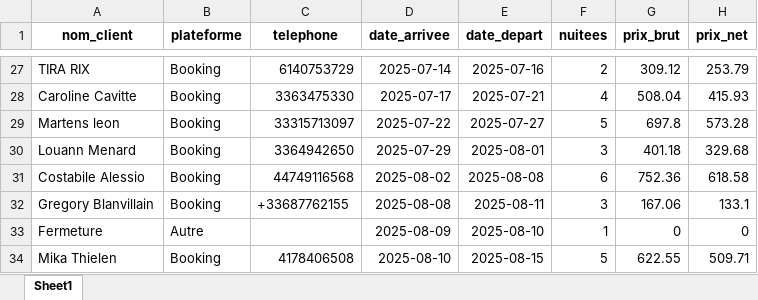
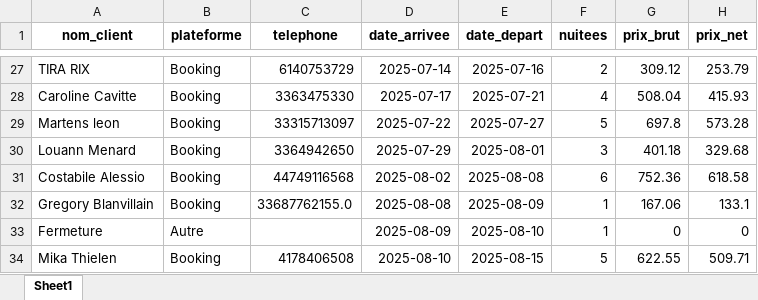
Before and after one commit to charleytrigano/streamlit-reservations, an Excel workbook: reservations.xlsx, sheet Sheet1, drawn as a sheet; only a part is shown, gaps mark what is left out; values as stored, in another font and other column widths than the file's, no borders; the diff names each change by its address in the sheet, - before the commit and + after, or states it on an @@ line.

Commit message:
Auto-save via app Streamlit

```diff
--- a/reservations.xlsx (sheet Sheet1)
+++ b/reservations.xlsx (sheet Sheet1)
-C32 (telephone): +33687762155
+C32 (telephone): 33687762155.0
-E32 (date_depart): 2025-08-11
+E32 (date_depart): 2025-08-09
-F32 (nuitees): 3
+F32 (nuitees): 1
```
